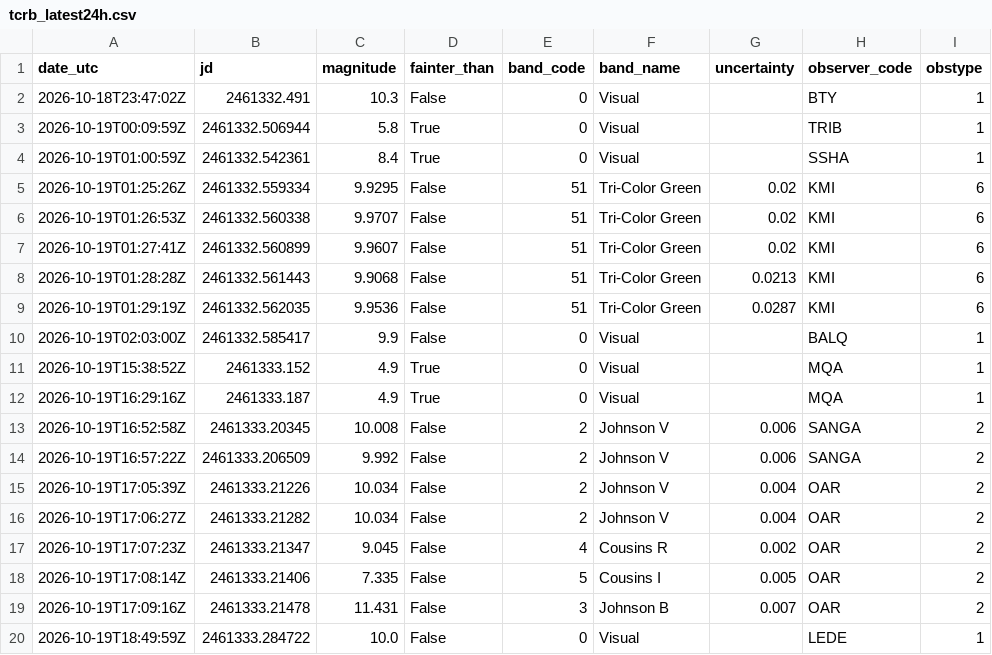
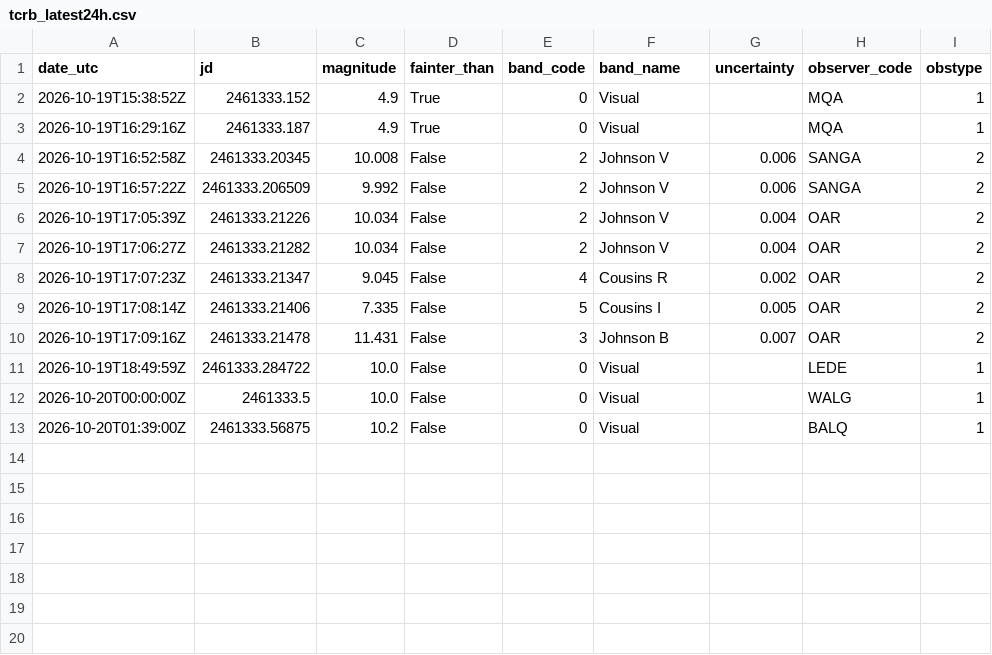
Before and after one commit to thg4web/vso, a CSV file: static/exports/tcrb_latest24h.csv, drawn as a sheet; removed rows and columns are numbered as before the commit, all else as after; the diff names each change by its address in the sheet, - before the commit and + after, or states it on an @@ line.

Commit message:
Data refresh: 2026-10-20T04:13:12Z

```diff
--- a/static/exports/tcrb_latest24h.csv
+++ b/static/exports/tcrb_latest24h.csv
-row 2: 2026-10-18T23:47:02Z | 2461332.491 | 10.3 | False | 0 | Visual |  | BTY | 1
-row 3: 2026-10-19T00:09:59Z | 2461332.506944 | 5.8 | True | 0 | Visual |  | TRIB | 1
-row 4: 2026-10-19T01:00:59Z | 2461332.542361 | 8.4 | True | 0 | Visual |  | SSHA | 1
-row 5: 2026-10-19T01:25:26Z | 2461332.559334 | 9.9295 | False | 51 | Tri-Color Green | 0.02 | KMI | 6
-row 6: 2026-10-19T01:26:53Z | 2461332.560338 | 9.9707 | False | 51 | Tri-Color Green | 0.02 | KMI | 6
-row 7: 2026-10-19T01:27:41Z | 2461332.560899 | 9.9607 | False | 51 | Tri-Color Green | 0.02 | KMI | 6
-row 8: 2026-10-19T01:28:28Z | 2461332.561443 | 9.9068 | False | 51 | Tri-Color Green | 0.0213 | KMI | 6
-row 9: 2026-10-19T01:29:19Z | 2461332.562035 | 9.9536 | False | 51 | Tri-Color Green | 0.0287 | KMI | 6
-row 10: 2026-10-19T02:03:00Z | 2461332.585417 | 9.9 | False | 0 | Visual |  | BALQ | 1
+row 12: 2026-10-20T00:00:00Z | 2461333.5 | 10.0 | False | 0 | Visual |  | WALG | 1
+row 13: 2026-10-20T01:39:00Z | 2461333.56875 | 10.2 | False | 0 | Visual |  | BALQ | 1
```
Also changed, not shown: 2 other files.
